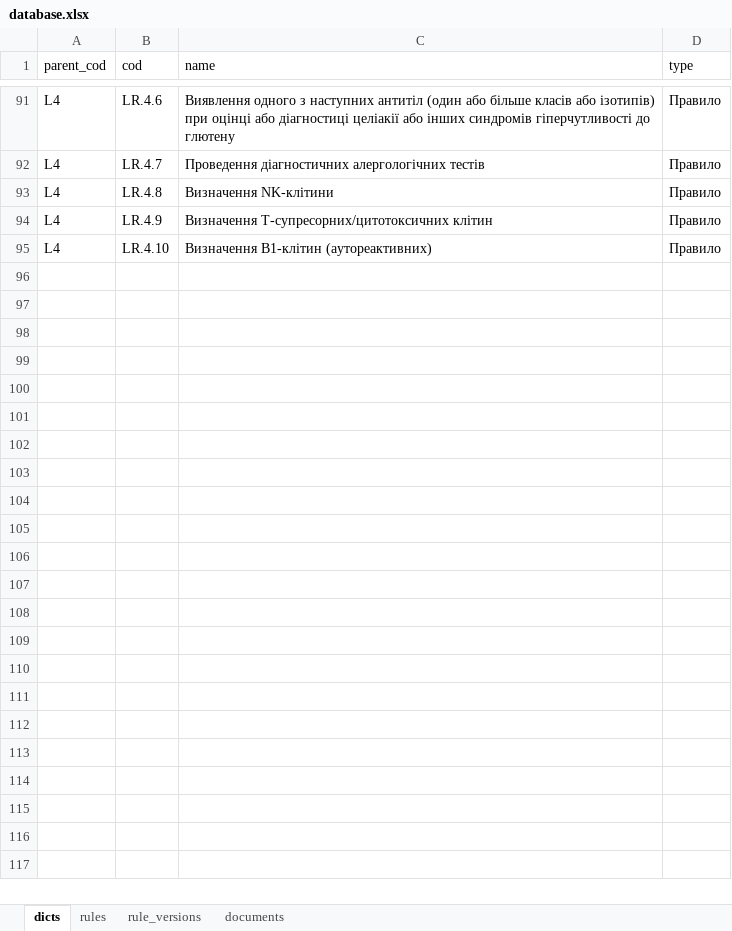
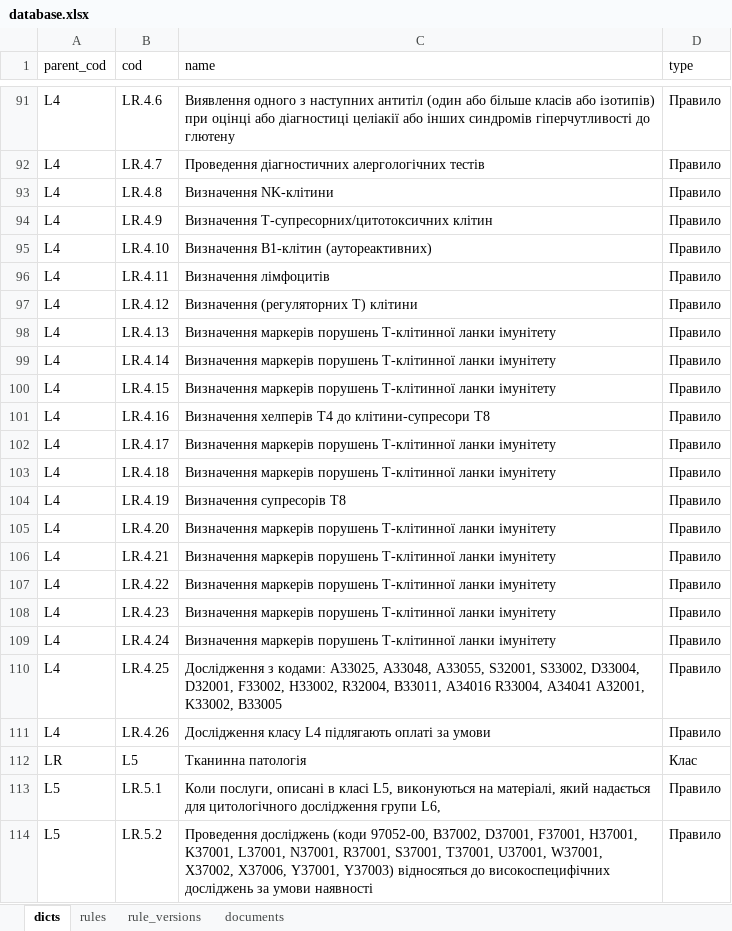
Before and after one commit to olekoval/prodject_rules, an Excel workbook: data/database.xlsx, sheet dicts, drawn as a sheet; only a part is shown, gaps mark what is left out; values as stored, in another font and other column widths than the file's, no borders; the diff covers the shown part only; the diff names each change by its address in the sheet, - before the commit and + after, or states it on an @@ line.

Commit message:
Завершено введення правил по наказу 377

```diff
--- a/data/database.xlsx (sheet dicts)
+++ b/data/database.xlsx (sheet dicts)
+row 96: L4 | LR.4.11 | Визначення лімфоцитів | Правило
+row 97: L4 | LR.4.12 | Визначення (регуляторних Т) клітини | Правило
+row 98: L4 | LR.4.13 | Визначення маркерів порушень Т-клітинної ланки імунітету | Правило
+row 99: L4 | LR.4.14 | Визначення маркерів порушень Т-клітинної ланки імунітету | Правило
+row 100: L4 | LR.4.15 | Визначення маркерів порушень Т-клітинної ланки імунітету | Правило
+row 101: L4 | LR.4.16 | Визначення хелперів Т4 до клітини-супресори Т8 | Правило
+row 102: L4 | LR.4.17 | Визначення маркерів порушень Т-клітинної ланки імунітету | Правило
+row 103: L4 | LR.4.18 | Визначення маркерів порушень Т-клітинної ланки імунітету | Правило
+row 104: L4 | LR.4.19 | Визначення супресорів Т8 | Правило
+row 105: L4 | LR.4.20 | Визначення маркерів порушень Т-клітинної ланки імунітету | Правило
+row 106: L4 | LR.4.21 | Визначення маркерів порушень Т-клітинної ланки імунітету | Правило
+row 107: L4 | LR.4.22 | Визначення маркерів порушень Т-клітинної ланки імунітету | Правило
+row 108: L4 | LR.4.23 | Визначення маркерів порушень Т-клітинної ланки імунітету | Правило
+row 109: L4 | LR.4.24 | Визначення маркерів порушень Т-клітинної ланки імунітету | Правило
+row 110: L4 | LR.4.25 | Дослідження з кодами: A33025, A33048, A33055, S32001, S33002, D33004, D32001, F33002, H33002, R32004, B33011, A34016 R33004, A34041 A32001, K33002, B33005 | Правило
+row 111: L4 | LR.4.26 | Дослідження класу L4 підлягають оплаті за умови | Правило
+row 112: LR | L5 | Тканинна патологія | Клас
+row 113: L5 | LR.5.1 | Коли послуги, описані в класі L5, виконуються на матеріалі, який надається для цитологічного дослідження групи L6, | Правило
+row 114: L5 | LR.5.2 | Проведення досліджень (коди 97052-00, B37002, D37001, F37001, H37001, K37001, L37001, N37001, R37001, S37001, T37001, U37001, W37001, X37002, X37006, Y37001, Y37003) відносяться до високоспецифічних досліджень за умови наявності | Правило
```
Also changed, not shown: 20 added rows elsewhere in this sheet, sheet rule_versions, sheet rules.
